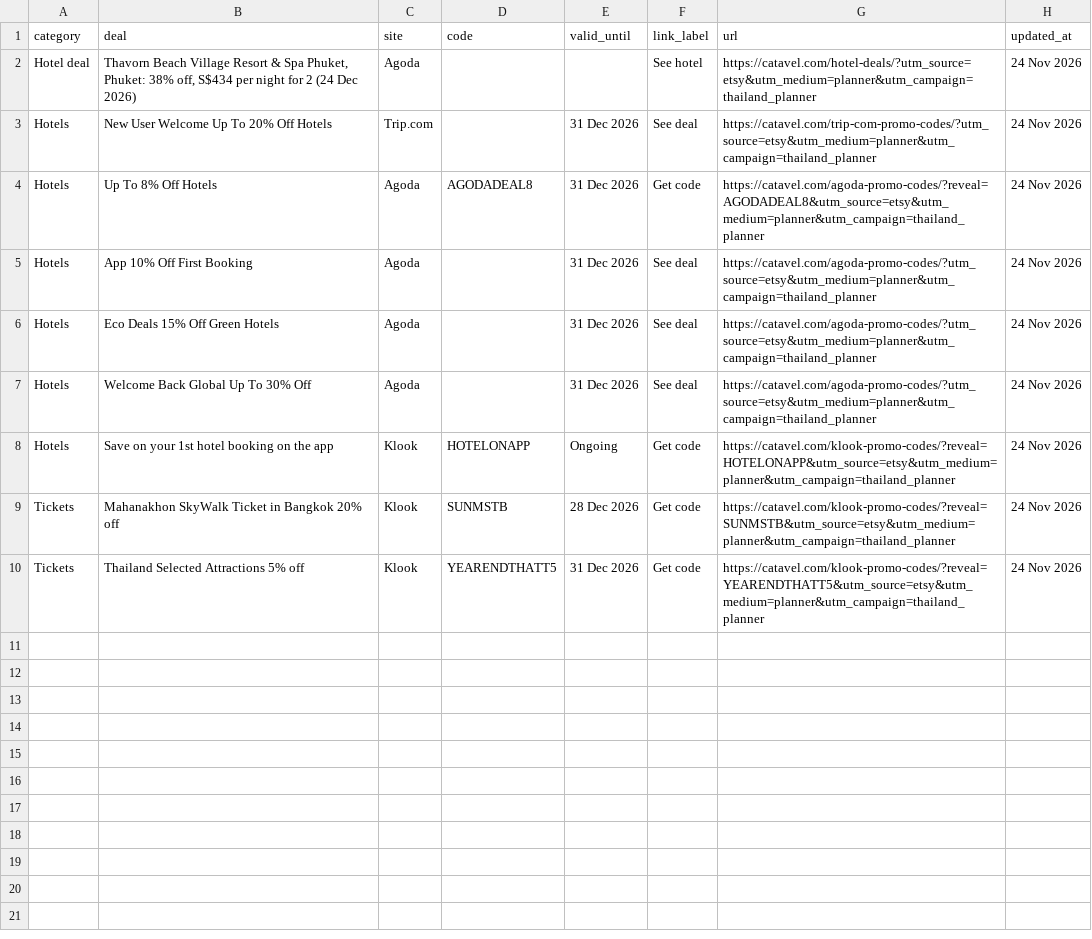
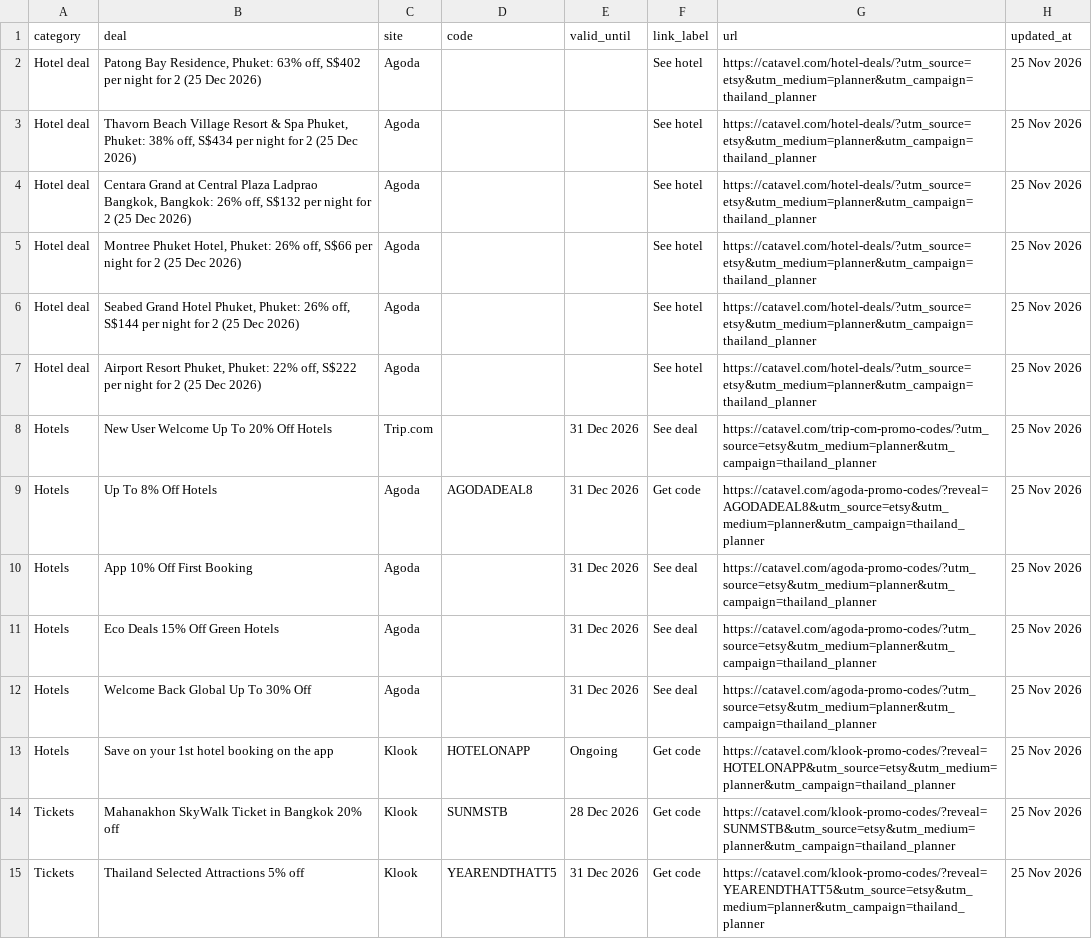
Before and after one commit to catavel/Catavel, a CSV file: feeds/planner-thailand.csv, drawn as a sheet.

Commit message:
chore: update planner feed thailand [2026-11-25]

```diff
--- a/feeds/planner-thailand.csv
+++ b/feeds/planner-thailand.csv
@@ -1,10 +1,15 @@
 category,deal,site,code,valid_until,link_label,url,updated_at
-Hotel deal,"Thavorn Beach Village Resort & Spa Phuket, Phuket: 38% off, S$434 per night for 2 (24 Dec 2026)",Agoda,,,See hotel,https://catavel.com/hotel-deals/?utm_source=etsy&utm_medium=planner&utm_campaign=thailand_planner,24 Nov 2026
-Hotels,New User Welcome Up To 20% Off Hotels,Trip.com,,31 Dec 2026,See deal,https://catavel.com/trip-com-promo-codes/?utm_source=etsy&utm_medium=planner&utm_campaign=thailand_planner,24 Nov 2026
-Hotels,Up To 8% Off Hotels,Agoda,AGODADEAL8,31 Dec 2026,Get code,https://catavel.com/agoda-promo-codes/?reveal=AGODADEAL8&utm_source=etsy&utm_medium=planner&utm_campaign=thailand_planner,24 Nov 2026
-Hotels,App 10% Off First Booking,Agoda,,31 Dec 2026,See deal,https://catavel.com/agoda-promo-codes/?utm_source=etsy&utm_medium=planner&utm_campaign=thailand_planner,24 Nov 2026
-Hotels,Eco Deals 15% Off Green Hotels,Agoda,,31 Dec 2026,See deal,https://catavel.com/agoda-promo-codes/?utm_source=etsy&utm_medium=planner&utm_campaign=thailand_planner,24 Nov 2026
-Hotels,Welcome Back Global Up To 30% Off,Agoda,,31 Dec 2026,See deal,https://catavel.com/agoda-promo-codes/?utm_source=etsy&utm_medium=planner&utm_campaign=thailand_planner,24 Nov 2026
-Hotels,Save on your 1st hotel booking on the app,Klook,HOTELONAPP,Ongoing,Get code,https://catavel.com/klook-promo-codes/?reveal=HOTELONAPP&utm_source=etsy&utm_medium=planner&utm_campaign=thailand_planner,24 Nov 2026
-Tickets,Mahanakhon SkyWalk Ticket in Bangkok 20% off,Klook,SUNMSTB,28 Dec 2026,Get code,https://catavel.com/klook-promo-codes/?reveal=SUNMSTB&utm_source=etsy&utm_medium=planner&utm_campaign=thailand_planner,24 Nov 2026
-Tickets,Thailand Selected Attractions 5% off,Klook,YEARENDTHATT5,31 Dec 2026,Get code,https://catavel.com/klook-promo-codes/?reveal=YEARENDTHATT5&utm_source=etsy&utm_medium=planner&utm_campaign=thailand_planner,24 Nov 2026
+Hotel deal,"Patong Bay Residence, Phuket: 63% off, S$402 per night for 2 (25 Dec 2026)",Agoda,,,See hotel,https://catavel.com/hotel-deals/?utm_source=etsy&utm_medium=planner&utm_campaign=thailand_planner,25 Nov 2026
+Hotel deal,"Thavorn Beach Village Resort & Spa Phuket, Phuket: 38% off, S$434 per night for 2 (25 Dec 2026)",Agoda,,,See hotel,https://catavel.com/hotel-deals/?utm_source=etsy&utm_medium=planner&utm_campaign=thailand_planner,25 Nov 2026
+Hotel deal,"Centara Grand at Central Plaza Ladprao Bangkok, Bangkok: 26% off, S$132 per night for 2 (25 Dec 2026)",Agoda,,,See hotel,https://catavel.com/hotel-deals/?utm_source=etsy&utm_medium=planner&utm_campaign=thailand_planner,25 Nov 2026
+Hotel deal,"Montree Phuket Hotel, Phuket: 26% off, S$66 per night for 2 (25 Dec 2026)",Agoda,,,See hotel,https://catavel.com/hotel-deals/?utm_source=etsy&utm_medium=planner&utm_campaign=thailand_planner,25 Nov 2026
+Hotel deal,"Seabed Grand Hotel Phuket, Phuket: 26% off, S$144 per night for 2 (25 Dec 2026)",Agoda,,,See hotel,https://catavel.com/hotel-deals/?utm_source=etsy&utm_medium=planner&utm_campaign=thailand_planner,25 Nov 2026
+Hotel deal,"Airport Resort Phuket, Phuket: 22% off, S$222 per night for 2 (25 Dec 2026)",Agoda,,,See hotel,https://catavel.com/hotel-deals/?utm_source=etsy&utm_medium=planner&utm_campaign=thailand_planner,25 Nov 2026
+Hotels,New User Welcome Up To 20% Off Hotels,Trip.com,,31 Dec 2026,See deal,https://catavel.com/trip-com-promo-codes/?utm_source=etsy&utm_medium=planner&utm_campaign=thailand_planner,25 Nov 2026
+Hotels,Up To 8% Off Hotels,Agoda,AGODADEAL8,31 Dec 2026,Get code,https://catavel.com/agoda-promo-codes/?reveal=AGODADEAL8&utm_source=etsy&utm_medium=planner&utm_campaign=thailand_planner,25 Nov 2026
+Hotels,App 10% Off First Booking,Agoda,,31 Dec 2026,See deal,https://catavel.com/agoda-promo-codes/?utm_source=etsy&utm_medium=planner&utm_campaign=thailand_planner,25 Nov 2026
+Hotels,Eco Deals 15% Off Green Hotels,Agoda,,31 Dec 2026,See deal,https://catavel.com/agoda-promo-codes/?utm_source=etsy&utm_medium=planner&utm_campaign=thailand_planner,25 Nov 2026
+Hotels,Welcome Back Global Up To 30% Off,Agoda,,31 Dec 2026,See deal,https://catavel.com/agoda-promo-codes/?utm_source=etsy&utm_medium=planner&utm_campaign=thailand_planner,25 Nov 2026
+Hotels,Save on your 1st hotel booking on the app,Klook,HOTELONAPP,Ongoing,Get code,https://catavel.com/klook-promo-codes/?reveal=HOTELONAPP&utm_source=etsy&utm_medium=planner&utm_campaign=thailand_planner,25 Nov 2026
+Tickets,Mahanakhon SkyWalk Ticket in Bangkok 20% off,Klook,SUNMSTB,28 Dec 2026,Get code,https://catavel.com/klook-promo-codes/?reveal=SUNMSTB&utm_source=etsy&utm_medium=planner&utm_campaign=thailand_planner,25 Nov 2026
+Tickets,Thailand Selected Attractions 5% off,Klook,YEARENDTHATT5,31 Dec 2026,Get code,https://catavel.com/klook-promo-codes/?reveal=YEARENDTHATT5&utm_source=etsy&utm_medium=planner&utm_campaign=thailand_planner,25 Nov 2026
```
